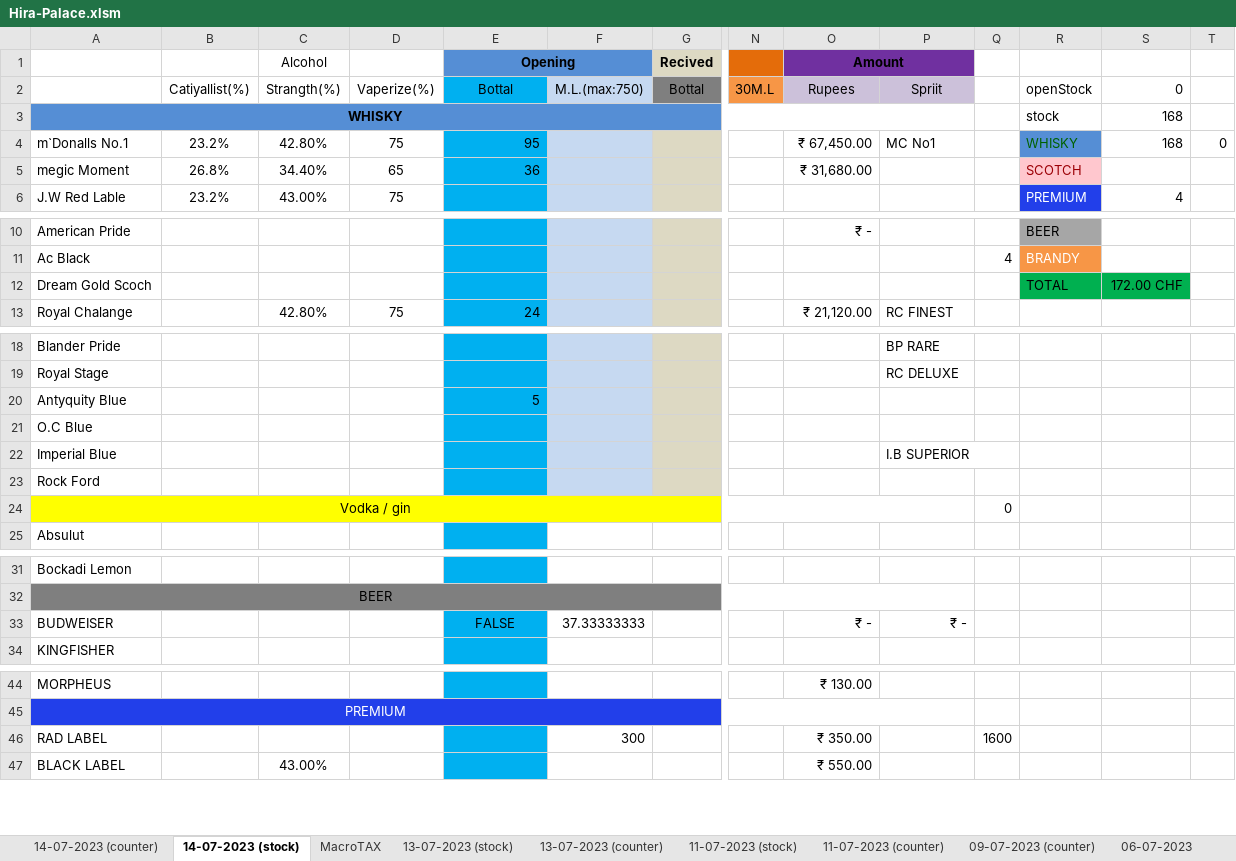
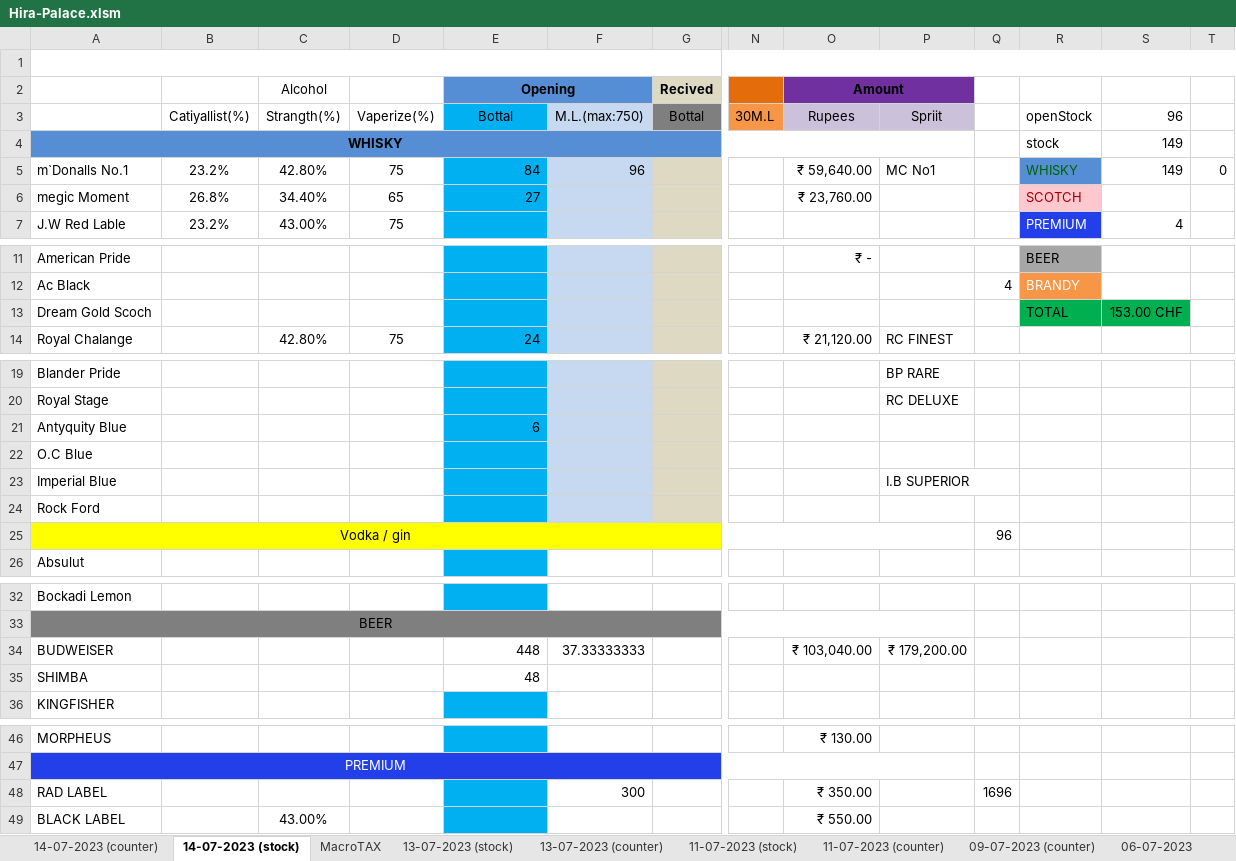
Before and after one commit to komreamar1/CITIZEN, an Excel workbook: Hira-Palace.xlsm, sheet 14-07-2023 (stock), drawn as a sheet; only a part is shown, gaps mark what is left out; values as stored, in another font and other column widths than the file's, no borders; addresses are those after the commit; rows hold the shown columns only; the diff names each change by its address in the sheet, - before the commit and + after, or states it on an @@ line.

Commit message:
update

```diff
--- a/Hira-Palace.xlsm (sheet 14-07-2023 (stock))
+++ b/Hira-Palace.xlsm (sheet 14-07-2023 (stock))
+row 1: (empty)
-S3: 0
+S3: 96
-S4:S5: 168
+S4:S5: 149
-E5 (Opening): 95
+E5 (Opening): 84
-F5: (empty)
+F5: 96
-O5 (Amount): ₹ 67,450.00
+O5 (Amount): ₹ 59,640.00
-E6 (Opening): 36
+E6 (Opening): 27
-O6 (Amount): ₹ 31,680.00
+O6 (Amount): ₹ 23,760.00
-S13: 172.00 CHF
+S13: 153.00 CHF
-E21 (Opening): 5
+E21 (Opening): 6
-Q25: 0
+Q25: 96
-E34 (Opening): FALSE
+E34 (Opening): 448
@@ E34 fill: #00B0F0 → none, alignment: center → right @@
-O34 (Amount): ₹ -
+O34 (Amount): ₹ 103,040.00
-P34: ₹ -
+P34: ₹ 179,200.00
+row 35: SHIMBA |  |  |  | 48
-Q48: 1600
+Q48: 1696
```
Also changed, not shown: sheet 14-07-2023 (counter), formulas that keep their value, charts or pictures.
